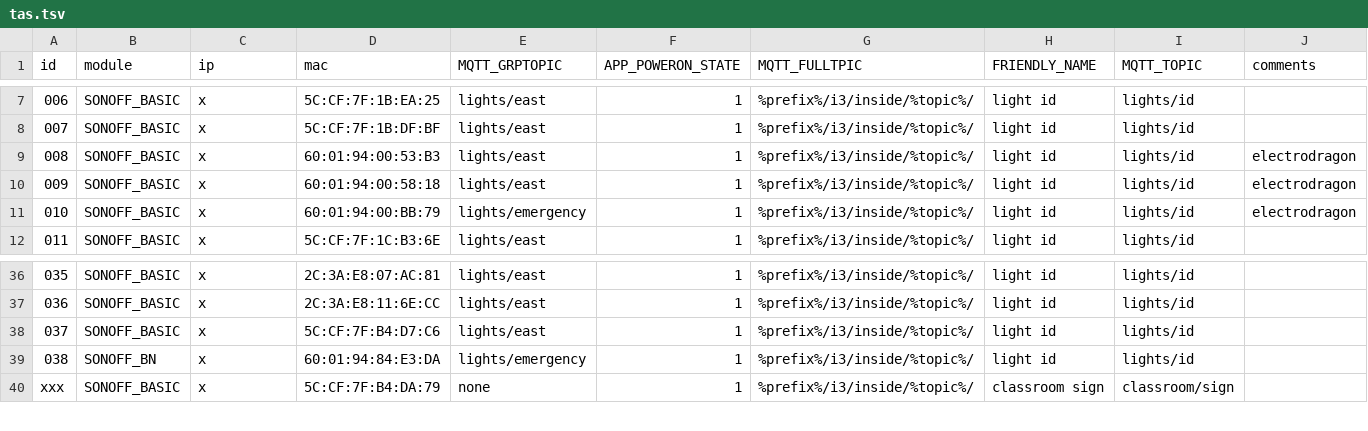
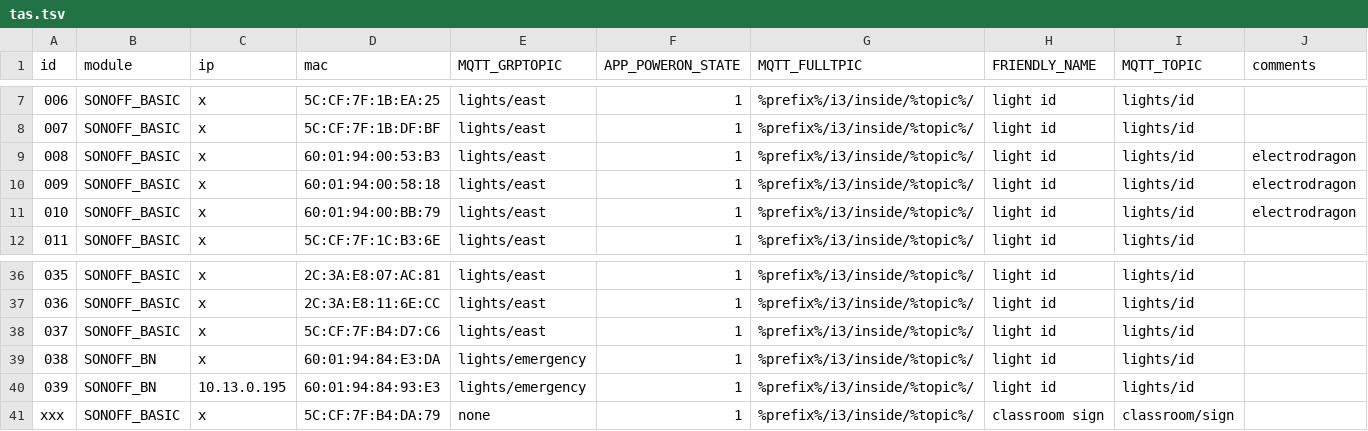
Before and after one commit to i3detroit/Automatic-IoT-module-programming, a TSV file: tas.tsv, drawn as a sheet; only a part is shown, gaps mark what is left out.

Commit message:
add emergency light 39, remove 10

```diff
--- a/tas.tsv
+++ b/tas.tsv
@@ -10,3 +10,3 @@ id	module	ip	mac	MQTT_GRPTOPIC	APP_POWERON_STATE	MQTT_FULLTPIC	FRIENDLY_NAME	MQT
 009	SONOFF_BASIC	x	60:01:94:00:58:18	lights/east	1	%prefix%/i3/inside/%topic%/	light id	lights/id	electrodragon
-010	SONOFF_BASIC	x	60:01:94:00:BB:79	lights/emergency	1	%prefix%/i3/inside/%topic%/	light id	lights/id	electrodragon
+010	SONOFF_BASIC	x	60:01:94:00:BB:79	lights/east	1	%prefix%/i3/inside/%topic%/	light id	lights/id	electrodragon
 011	SONOFF_BASIC	x	5C:CF:7F:1C:B3:6E	lights/east	1	%prefix%/i3/inside/%topic%/	light id	lights/id
@@ -39,2 +39,3 @@ id	module	ip	mac	MQTT_GRPTOPIC	APP_POWERON_STATE	MQTT_FULLTPIC	FRIENDLY_NAME	MQT
 038	SONOFF_BN	x	60:01:94:84:E3:DA	lights/emergency	1	%prefix%/i3/inside/%topic%/	light id	lights/id
+039	SONOFF_BN	10.13.0.195	60:01:94:84:93:E3	lights/emergency	1	%prefix%/i3/inside/%topic%/	light id	lights/id
 xxx	SONOFF_BASIC	x	5C:CF:7F:B4:DA:79	none	1	%prefix%/i3/inside/%topic%/	classroom sign	classroom/sign
```
